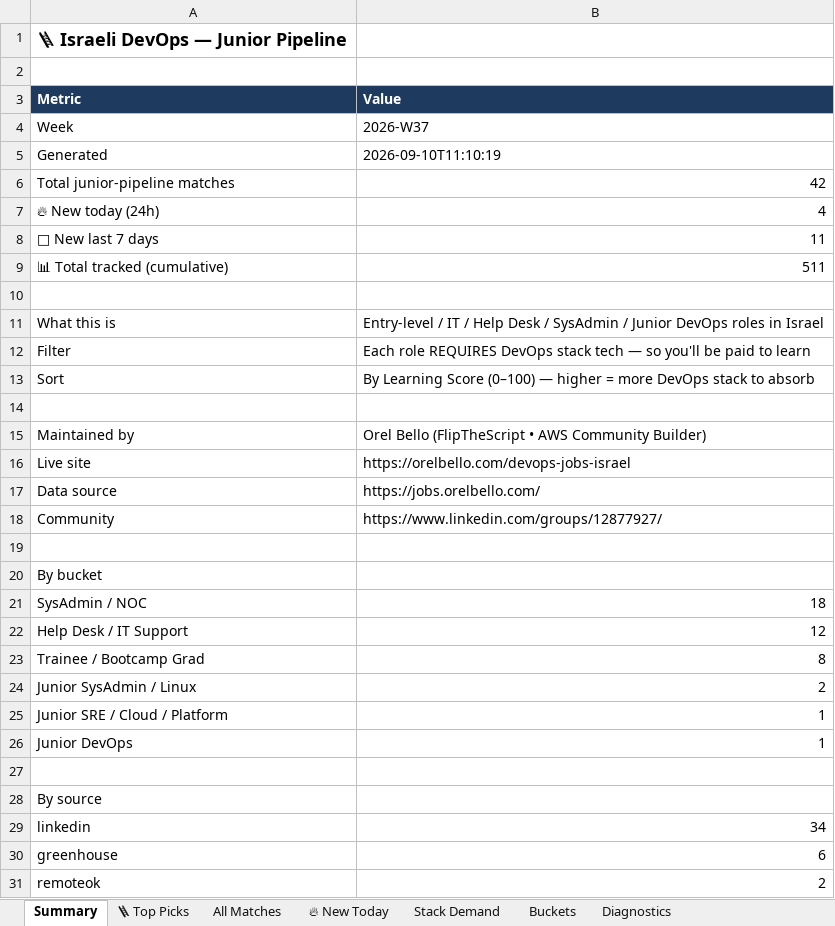
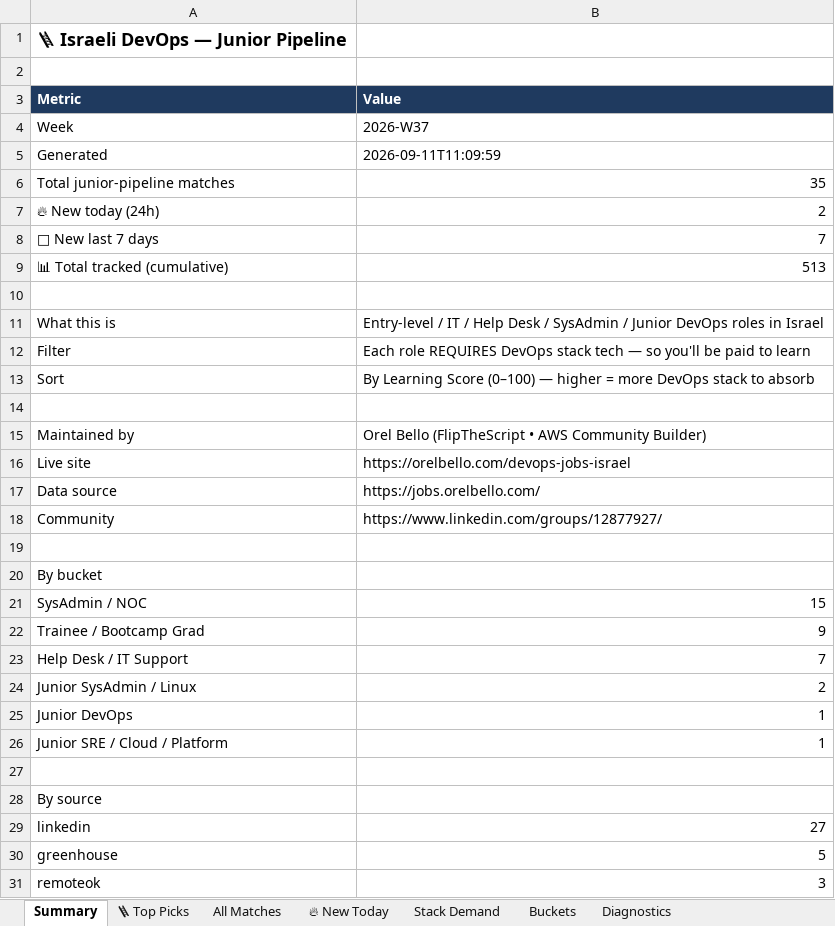
Before and after one commit to OrelBello/devops-market-data, an Excel workbook: reports/devops-juniors-israel-2026-W37.xlsx, sheet Summary, drawn as a sheet; values as stored, in another font and other column widths than the file's, no borders; removed rows and columns are numbered as before the commit, all else as after; the diff names each change by its address in the sheet, - before the commit and + after, or states it on an @@ line.

```diff
--- a/reports/devops-juniors-israel-2026-W37.xlsx (sheet Summary)
+++ b/reports/devops-juniors-israel-2026-W37.xlsx (sheet Summary)
-B5 (Value): 2026-09-10T11:10:19
+B5 (Value): 2026-09-11T11:09:59
-B6 (Value): 42
+B6 (Value): 35
-B7 (Value): 4
+B7 (Value): 2
-B8 (Value): 11
+B8 (Value): 7
-B9 (Value): 511
+B9 (Value): 513
-B21 (Value): 18
+B21 (Value): 15
-row 22: Help Desk / IT Support | 12
-B22 (Value): 8
+B22 (Value): 9
+row 23: Help Desk / IT Support | 7
@@ row 26 moved to row 25: Junior DevOps @@
-B29 (Value): 34
+B29 (Value): 27
-B30 (Value): 6
+B30 (Value): 5
-B31 (Value): 2
+B31 (Value): 3
```
Also changed, not shown: sheet All Matches, sheet 🪜 Top Picks, sheet Stack Demand, sheet 🔥 New Today, sheet Buckets, sheet Diagnostics, reports/devops-jobs-israel-2026-W37.xlsx, reports/devops-jobs-israel-latest.xlsx, 11 other files.
